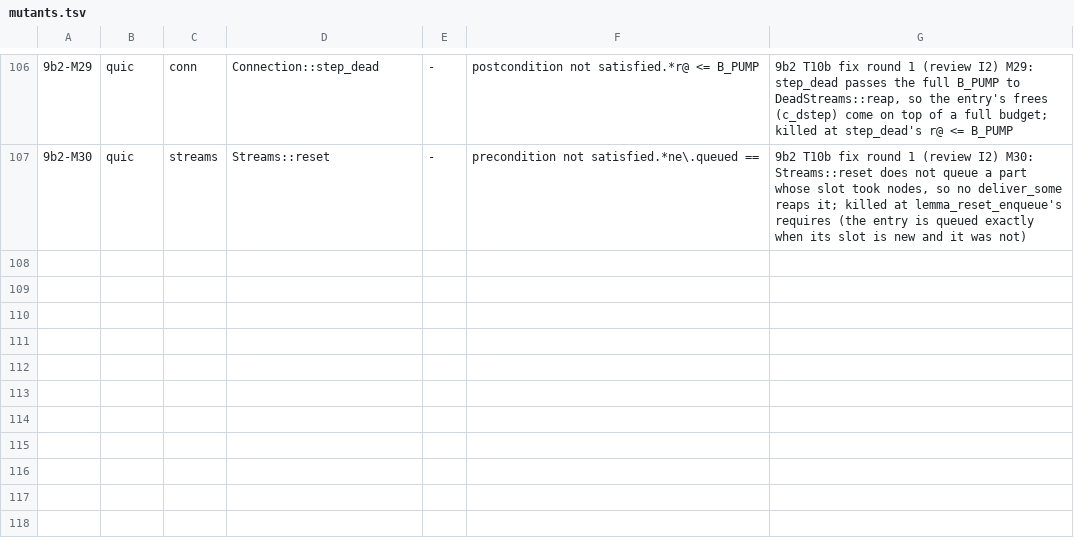
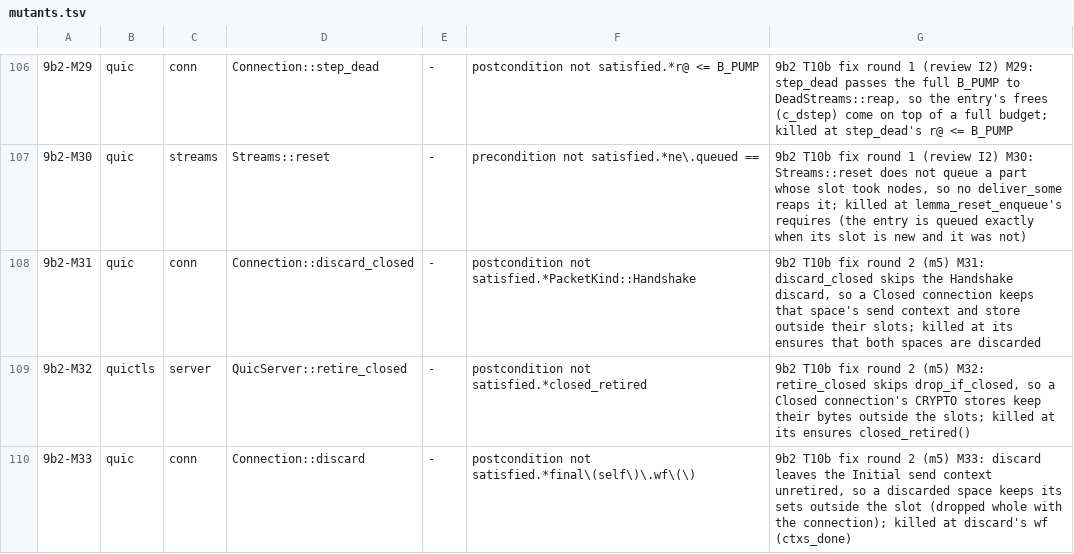
Before and after one commit to TSVRN9/vhttp, a TSV file: tools/mutants.tsv, drawn as a sheet; only a part is shown, gaps mark what is left out; the diff names each change by its address in the sheet, - before the commit and + after, or states it on an @@ line.

Commit message:
9b2: m6 RCA (the cap counted routes, not owned state); mutants 9b2-M31..M33 (discard_closed's Handshake discard, retire_closed's store drop, discard's send-context retire)

```diff
--- a/tools/mutants.tsv
+++ b/tools/mutants.tsv
+row 108: 9b2-M31 | quic | conn | Connection::discard_closed | - | postcondition not satisfied.*PacketKind::Handshake | 9b2 T10b fix round 2 (m5) M31: discard_closed skips the Handshake discard, so a Closed connection keeps that space's send context and store outside their slots; killed at its ensures that both spaces are discarded
+row 109: 9b2-M32 | quictls | server | QuicServer::retire_closed | - | postcondition not satisfied.*closed_retired | 9b2 T10b fix round 2 (m5) M32: retire_closed skips drop_if_closed, so a Closed connection's CRYPTO stores keep their bytes outside the slots; killed at its ensures closed_retired()
+row 110: 9b2-M33 | quic | conn | Connection::discard | - | postcondition not satisfied.*final\(self\)\.wf\(\) | 9b2 T10b fix round 2 (m5) M33: discard leaves the Initial send context unretired, so a discarded space keeps its sets outside the slot (dropped whole with the connection); killed at discard's wf (ctxs_done)
```
Also changed, not shown: 4 other files.
